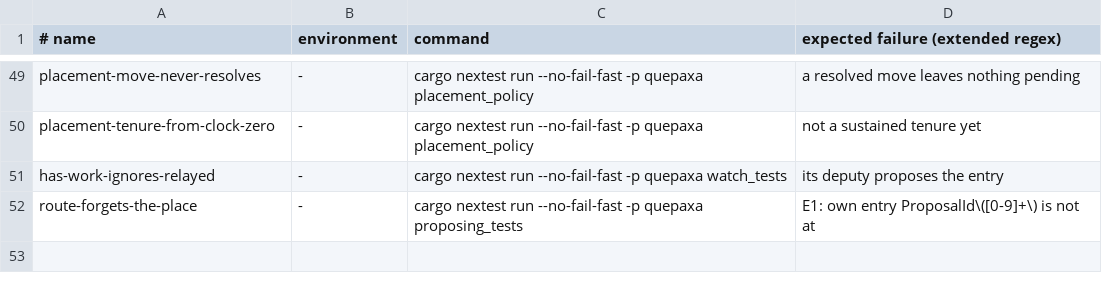
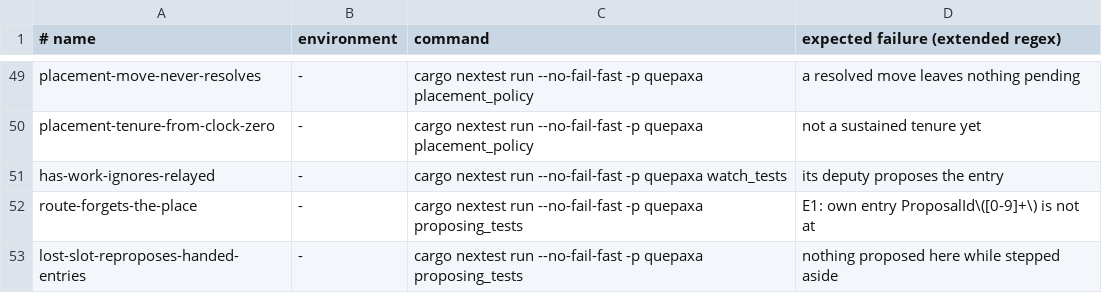
Before and after one commit to dyxushuai/quepaxa, a TSV file: verification/canaries.tsv, drawn as a sheet; only a part is shown, gaps mark what is left out.

Commit message:
fix(replica): keep handed-on entries out of a lost slot's hand-back
A leader that stepped aside keeps its slotted batches but hands their entries to the next member. When it then lost those slots, lost_slot sent the other members' entries to relayed, and drive proposed them on the stuck disk with the whole window open (#187 D2).

step_aside now marks every batch it keeps as handed, and a lost slot of a handed batch hands back none of the other members' entries: they went to the target then. Its own copies are still handed on again, marked copied: the lost slot shows the target decided without them, and dropping them stretched the slowest follower write around a stuck leader in disk_faults.

The D2 probe is split into d2_own (expected) and d2_foreign (must stay 0). The Verus port proves a handed batch adds nothing to relayed and only own entries to pending, and that stepping aside marks every batch; two seeded bugs and the canary lost-slot-reproposes-handed-entries plant the old behaviour.

```diff
--- a/verification/canaries.tsv
+++ b/verification/canaries.tsv
@@ -52 +52,2 @@ has-work-ignores-relayed	-	cargo nextest run --no-fail-fast -p quepaxa watch_tes
 route-forgets-the-place	-	cargo nextest run --no-fail-fast -p quepaxa proposing_tests	E1: own entry ProposalId\([0-9]+\) is not at
+lost-slot-reproposes-handed-entries	-	cargo nextest run --no-fail-fast -p quepaxa proposing_tests	nothing proposed here while stepped aside
```
Also changed, not shown: 10 other files.
